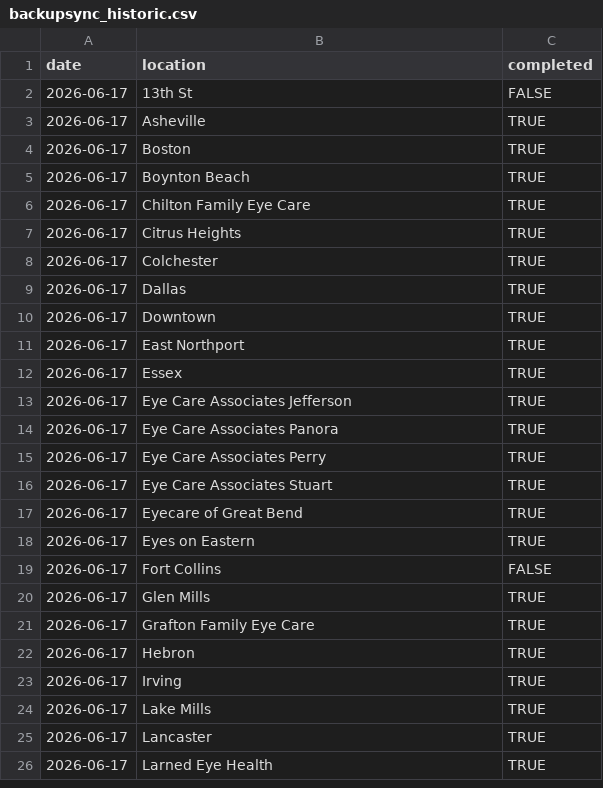
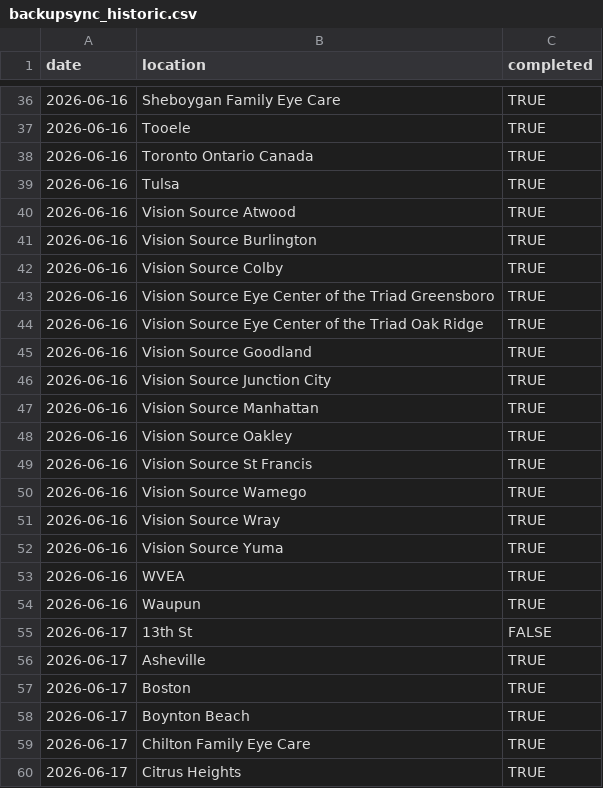
Before and after one commit to AdityaNair46/backupsync-dashboard, a CSV file: backupsync_historic.csv, drawn as a sheet; only a part is shown, gaps mark what is left out; the shorter side is filled out with more unchanged rows; the diff covers the shown part only.

Commit message:
Auto-update backup sync data — 2026-06-19 07:41 UTC

```diff
--- a/backupsync_historic.csv
+++ b/backupsync_historic.csv
@@ -2 +36,20 @@ date,location,completed
+2026-06-16,Sheboygan Family Eye Care,TRUE
+2026-06-16,Tooele,TRUE
+2026-06-16,Toronto Ontario Canada,TRUE
+2026-06-16,Tulsa,TRUE
+2026-06-16,Vision Source Atwood,TRUE
+2026-06-16,Vision Source Burlington,TRUE
+2026-06-16,Vision Source Colby,TRUE
+2026-06-16,Vision Source Eye Center of the Triad Greensboro,TRUE
+2026-06-16,Vision Source Eye Center of the Triad Oak Ridge,TRUE
+2026-06-16,Vision Source Goodland,TRUE
+2026-06-16,Vision Source Junction City,TRUE
+2026-06-16,Vision Source Manhattan,TRUE
+2026-06-16,Vision Source Oakley,TRUE
+2026-06-16,Vision Source St Francis,TRUE
+2026-06-16,Vision Source Wamego,TRUE
+2026-06-16,Vision Source Wray,TRUE
+2026-06-16,Vision Source Yuma,TRUE
+2026-06-16,WVEA,TRUE
+2026-06-16,Waupun,TRUE
 2026-06-17,13th St,FALSE
```
Also changed, not shown: 34 added rows elsewhere in this file.
